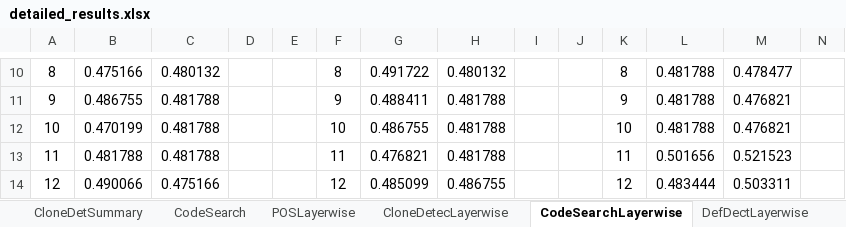
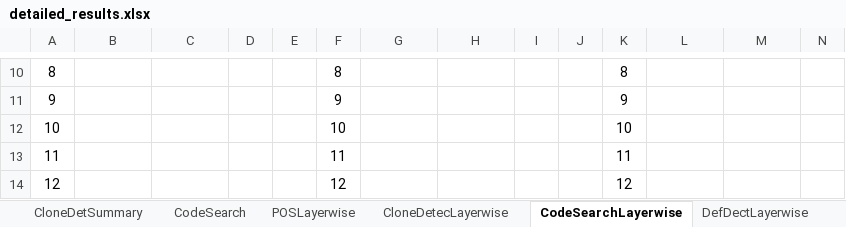
Before and after one commit to Superhzf/interpretability-of-source-code-transformers, an Excel workbook: POS Code/Experiments/attachments/detailed_results.xlsx, sheet CodeSearchLayerwise, drawn as a sheet; only a part is shown, gaps mark what is left out; values as stored, in another font and other column widths than the file's, no borders; charts and pictures not drawn; the diff covers the shown part only; the diff names each change by its address in the sheet, - before the commit and + after, or states it on an @@ line.

```diff
--- a/POS Code/Experiments/attachments/detailed_results.xlsx (sheet CodeSearchLayerwise)
+++ b/POS Code/Experiments/attachments/detailed_results.xlsx (sheet CodeSearchLayerwise)
-B10: 0.475166
+B10: (empty)
-C10: 0.480132
+C10: (empty)
-G10: 0.491722
+G10: (empty)
-H10: 0.480132
+H10: (empty)
-L10:L12: 0.481788
+L10:L12: (empty)
-M10: 0.478477
+M10: (empty)
-B11: 0.486755
+B11: (empty)
-C11:C13: 0.481788
+C11:C13: (empty)
-G11: 0.488411
+G11: (empty)
-H11:H13: 0.481788
+H11:H13: (empty)
-M11:M12: 0.476821
+M11:M12: (empty)
-B12: 0.470199
+B12: (empty)
-G12: 0.486755
+G12: (empty)
-B13: 0.481788
+B13: (empty)
-G13: 0.476821
+G13: (empty)
-L13: 0.501656
+L13: (empty)
-M13: 0.521523
+M13: (empty)
-B14: 0.490066
+B14: (empty)
-C14: 0.475166
+C14: (empty)
-G14: 0.485099
+G14: (empty)
-H14: 0.486755
+H14: (empty)
-L14: 0.483444
+L14: (empty)
-M14: 0.503311
+M14: (empty)
```
Also changed, not shown: 48 edited cells elsewhere in this sheet, sheet CodeSearch, charts or pictures.
